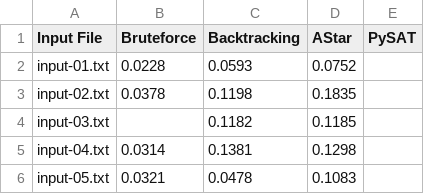
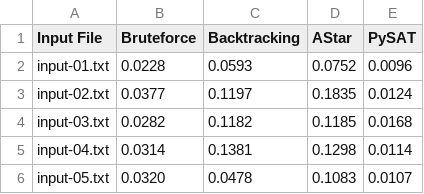
Before and after one commit to lk2147/Intro2AI-Project02, a CSV file: Source/Outputs/Summary/Memory/7x7.csv, drawn as a sheet.

```diff
--- a/Source/Outputs/Summary/Memory/7x7.csv
+++ b/Source/Outputs/Summary/Memory/7x7.csv
@@ -1,6 +1,6 @@
 Input File,Bruteforce,Backtracking,AStar,PySAT
-input-01.txt,0.0228,0.0593,0.0752,
-input-02.txt,0.0378,0.1198,0.1835,
-input-03.txt,,0.1182,0.1185,
-input-04.txt,0.0314,0.1381,0.1298,
-input-05.txt,0.0321,0.0478,0.1083,
+input-01.txt,0.0228,0.0593,0.0752,0.0096
+input-02.txt,0.0377,0.1197,0.1835,0.0124
+input-03.txt,0.0282,0.1182,0.1185,0.0168
+input-04.txt,0.0314,0.1381,0.1298,0.0114
+input-05.txt,0.0320,0.0478,0.1083,0.0107
```
Also changed, not shown: Source/Outputs/Summary/Memory/17x17.csv, Source/Outputs/Summary/Stats/7x7.csv, 57 other files.
